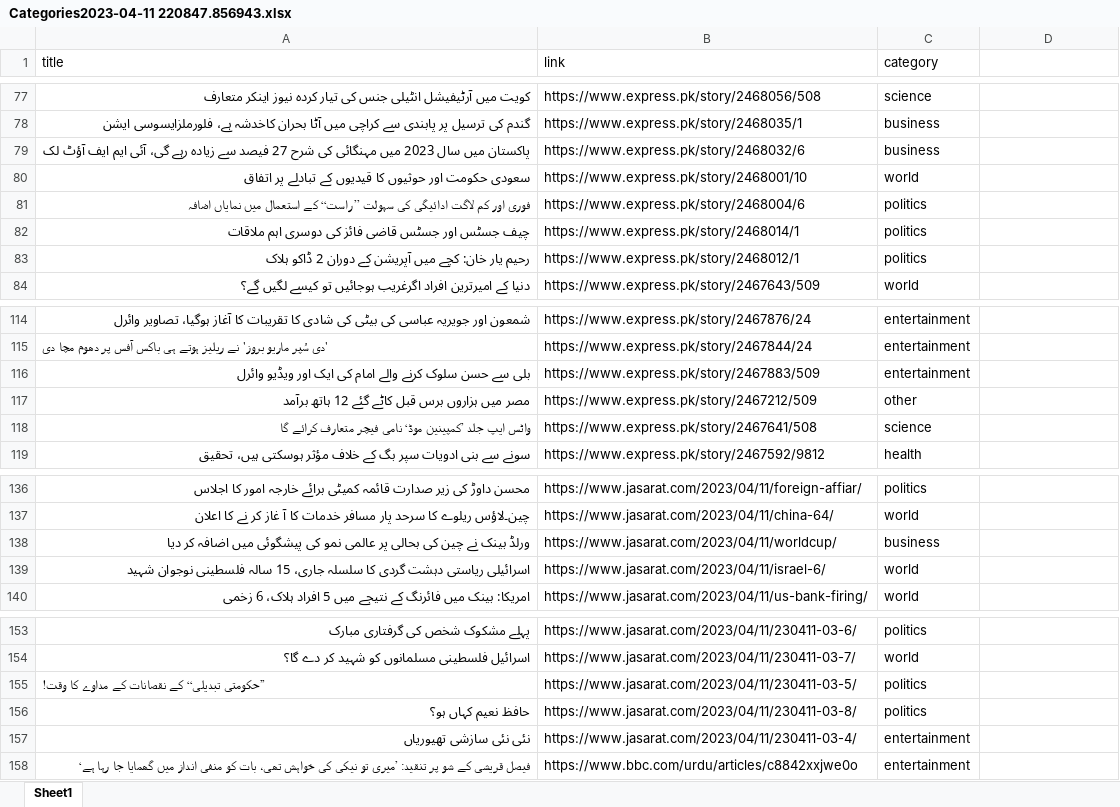
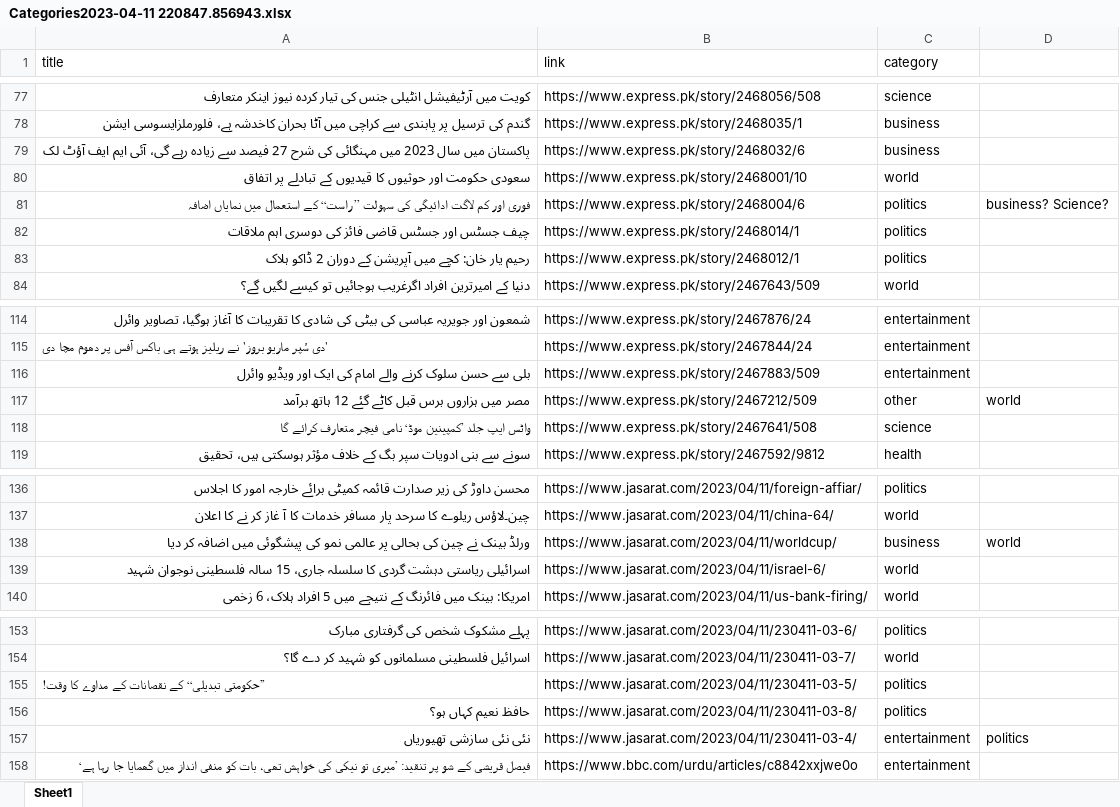
Before and after one commit to hadiyaaamir/khulasa, an Excel workbook: Article Category Data/Categories2023-04-11 220847.856943.xlsx, sheet Sheet1, drawn as a sheet; only a part is shown, gaps mark what is left out; values as stored, in another font and other column widths than the file's, no cell formats; the diff covers the shown part only; the diff names each change by its address in the sheet, - before the commit and + after, or states it on an @@ line.

```diff
--- a/Article Category Data/Categories2023-04-11 220847.856943.xlsx (sheet Sheet1)
+++ b/Article Category Data/Categories2023-04-11 220847.856943.xlsx (sheet Sheet1)
-D81: (empty)
+D81: business? Science?
-D117: (empty)
+D117: world
-D138: (empty)
+D138: world
-D157: (empty)
+D157: politics
```
Also changed, not shown: 7 edited cells elsewhere in this sheet, cell formats, Article Category Data/Categories2023-04-11 002352.972529.xlsx, 6 other files.
